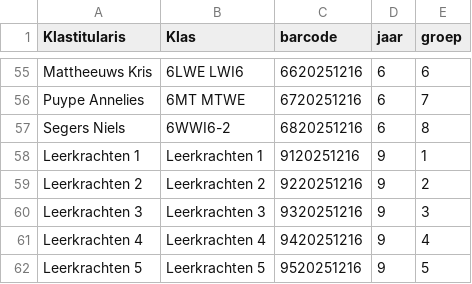
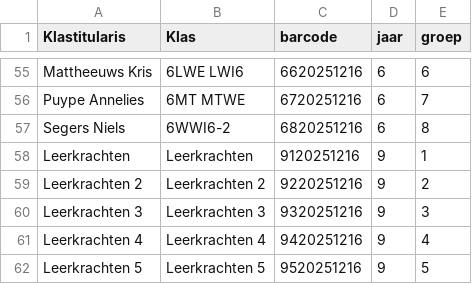
Before and after one commit to Qdobbela/lap_tracker, a CSV file: titularis-klassen-barcode-jaar-groep(titulars-klassen).csv, drawn as a sheet; only a part is shown, gaps mark what is left out.

```diff
--- a/titularis-klassen-barcode-jaar-groep(titulars-klassen).csv
+++ b/titularis-klassen-barcode-jaar-groep(titulars-klassen).csv
@@ -57,3 +57,3 @@ Puype Annelies,6MT MTWE,6720251216,6,7
 Segers Niels,6WWI6-2,6820251216,6,8
-Leerkrachten 1,Leerkrachten 1,9120251216,9,1
+Leerkrachten,Leerkrachten,9120251216,9,1
 Leerkrachten 2,Leerkrachten 2,9220251216,9,2
```
Also changed, not shown: classes_rows.csv.
